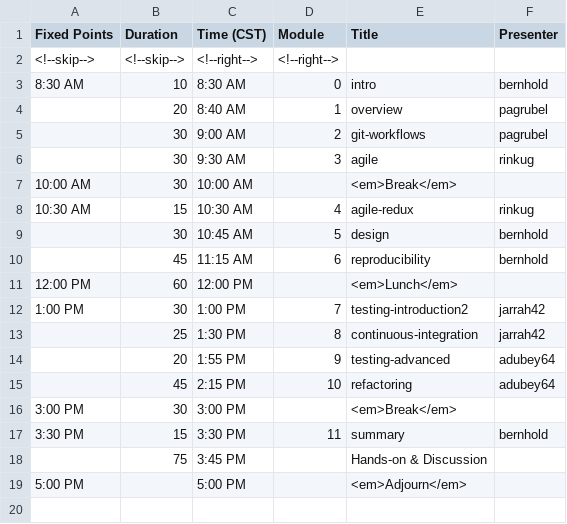
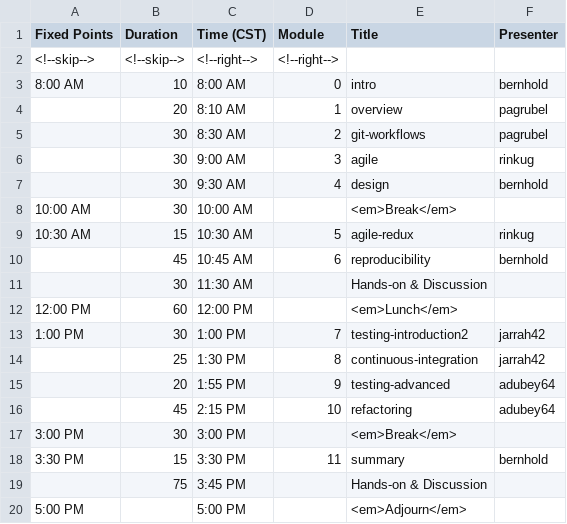
Before and after one commit to bssw-tutorial/bssw-tutorial.github.io, a CSV file: _data/bsswt/2021-11-15-sc/agenda.csv, drawn as a sheet.

Commit message:
Update agenda.csv

```diff
--- a/_data/bsswt/2021-11-15-sc/agenda.csv
+++ b/_data/bsswt/2021-11-15-sc/agenda.csv
@@ -2,10 +2,11 @@ Fixed Points,Duration,Time (CST),Module,Title,Presenter
 <!--skip-->,<!--skip-->,<!--right-->,<!--right-->,,
-8:30 AM,10,8:30 AM,0,intro,bernhold
-,20,8:40 AM,1,overview,pagrubel
-,30,9:00 AM,2,git-workflows,pagrubel
-,30,9:30 AM,3,agile,rinkug
+8:00 AM,10,8:00 AM,0,intro,bernhold
+,20,8:10 AM,1,overview,pagrubel
+,30,8:30 AM,2,git-workflows,pagrubel
+,30,9:00 AM,3,agile,rinkug
+,30,9:30 AM,4,design,bernhold
 10:00 AM,30,10:00 AM,,<em>Break</em>,
-10:30 AM,15,10:30 AM,4,agile-redux,rinkug
-,30,10:45 AM,5,design,bernhold
-,45,11:15 AM,6,reproducibility,bernhold
+10:30 AM,15,10:30 AM,5,agile-redux,rinkug
+,45,10:45 AM,6,reproducibility,bernhold
+,30,11:30 AM,,Hands-on & Discussion,
 12:00 PM,60,12:00 PM,,<em>Lunch</em>,
```
